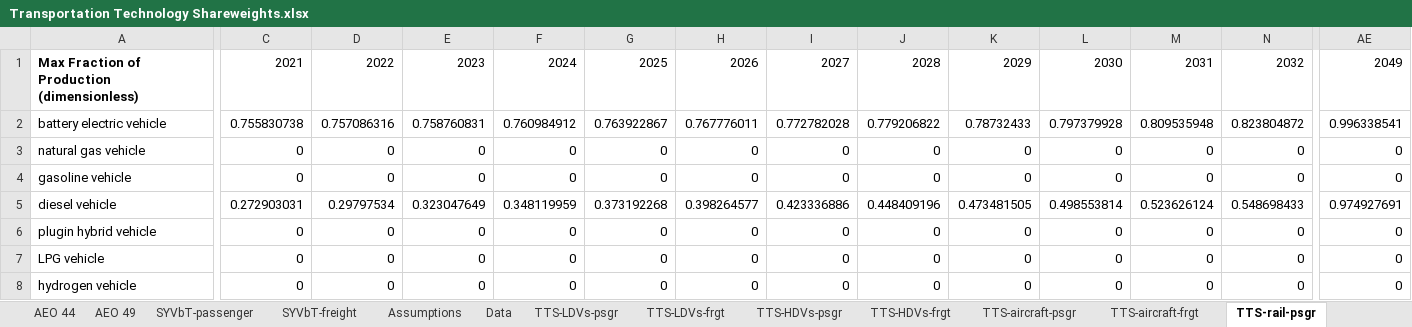
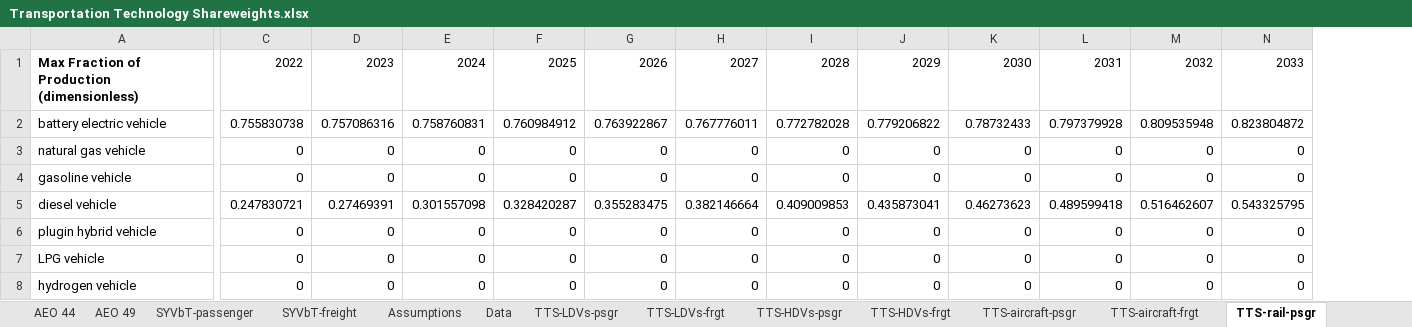
Before and after one commit to EnergyInnovation/eps-alabama, an Excel workbook: InputData/trans/TTS/Transportation Technology Shareweights.xlsx, sheet TTS-rail-psgr, drawn as a sheet; only a part is shown, gaps mark what is left out; values as stored, in another font and other column widths than the file's, no borders; the diff covers the shown part only; the diff names each change by its address in the sheet, - before the commit and + after, or states it on an @@ line.

```diff
--- a/InputData/trans/TTS/Transportation Technology Shareweights.xlsx (sheet TTS-rail-psgr)
+++ b/InputData/trans/TTS/Transportation Technology Shareweights.xlsx (sheet TTS-rail-psgr)
-column AE, rows 1-8: 2049 | 0.996338541 | 0 | 0 | 0.974927691 | 0 | 0 | 0
-C1: 2021
+C1: 2022
-D1: 2022
+D1: 2023
-E1: 2023
+E1: 2024
-F1: 2024
+F1: 2025
-G1: 2025
+G1: 2026
-H1: 2026
+H1: 2027
-I1: 2027
+I1: 2028
-J1: 2028
+J1: 2029
-K1: 2029
+K1: 2030
-L1: 2030
+L1: 2031
-M1: 2031
+M1: 2032
-N1: 2032
+N1: 2033
-C5: 0.272903031
+C5: 0.247830721
-D5: 0.29797534
+D5: 0.27469391
-E5: 0.323047649
+E5: 0.301557098
-F5: 0.348119959
+F5: 0.328420287
-G5: 0.373192268
+G5: 0.355283475
-H5: 0.398264577
+H5: 0.382146664
-I5: 0.423336886
+I5: 0.409009853
-J5: 0.448409196
+J5: 0.435873041
-K5: 0.473481505
+K5: 0.46273623
-L5: 0.498553814
+L5: 0.489599418
-M5: 0.523626124
+M5: 0.516462607
-N5: 0.548698433
+N5: 0.543325795
```
Also changed, not shown: 33 edited cells elsewhere in this sheet, sheet Data, sheet Assumptions, sheet TTS-HDVs-frgt, sheet TTS-HDVs-psgr, sheet TTS-LDVs-frgt, sheet TTS-LDVs-psgr, 10 more sheets, formulas that keep their value, charts or pictures, 13 other files.
